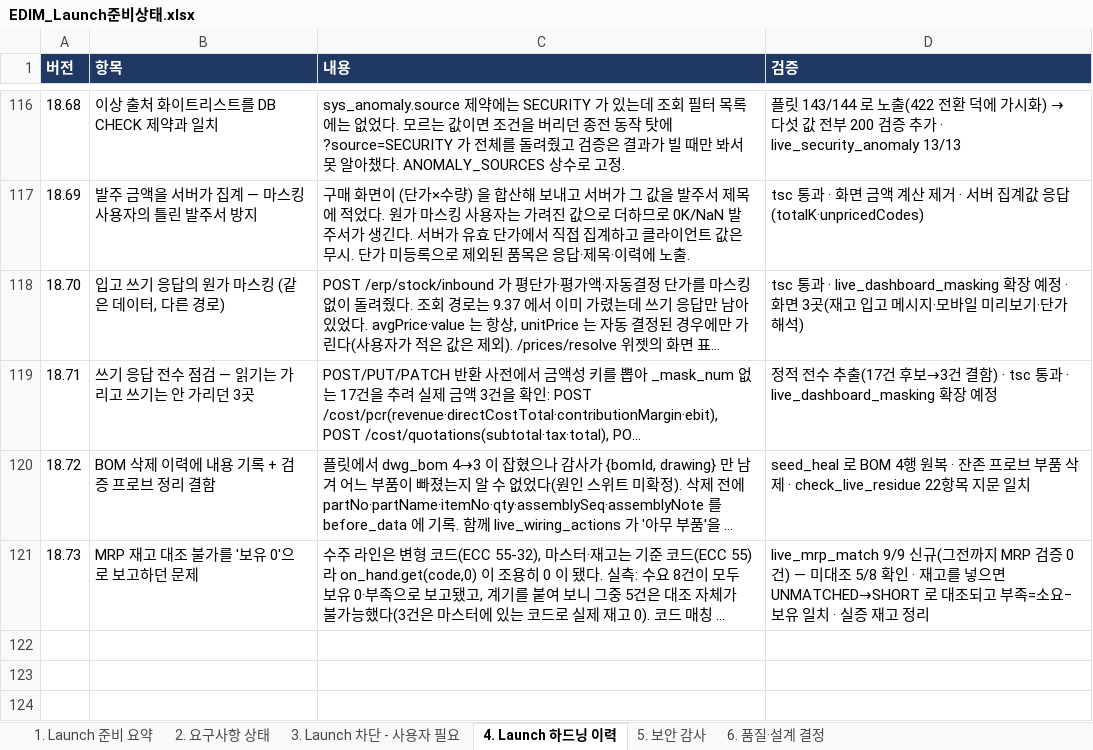
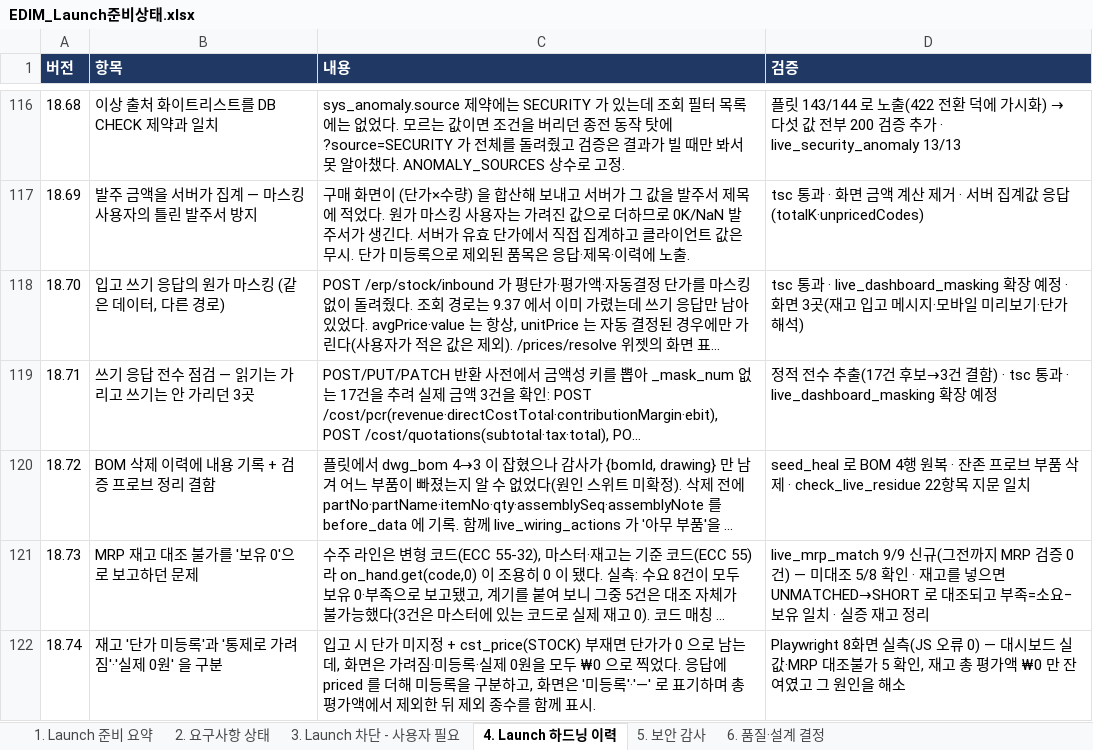
Before and after one commit to fankh/external-projects, an Excel workbook: edim-ai-blueprint/docs/EDIM_Launch준비상태.xlsx, sheet 4. Launch 하드닝 이력, drawn as a sheet; only a part is shown, gaps mark what is left out; long unchanged cells end in …; values as stored, in another font and other column widths than the file's, no borders; the diff names each change by its address in the sheet, - before the commit and + after, or states it on an @@ line.

Commit message:
9.54: fix: 재고 단가 미등록과 마스킹·실제 0원 구분(18.74) — priced 플래그·평가액 합계 제외·제외 종수 표시

```diff
--- a/edim-ai-blueprint/docs/EDIM_Launch준비상태.xlsx (sheet 4. Launch 하드닝 이력)
+++ b/edim-ai-blueprint/docs/EDIM_Launch준비상태.xlsx (sheet 4. Launch 하드닝 이력)
+row 122: 18.74 | 재고 '단가 미등록'과 '통제로 가려짐'·'실제 0원' 을 구분 | 입고 시 단가 미지정 + cst_price(STOCK) 부재면 단가가 0 으로 남는데, 화면은 가려짐·미등록·실제 0원을 모두 ₩0 으로 찍었다. 응답에 priced 를 더해 미등록을 구분하고, 화면은 '미등록'·'—' 로 표기하며 총 평가액에서 제외한 뒤 제외 종수를 함께 표시. | Playwright 8화면 실측(JS 오류 0) — 대시보드 실값·MRP 대조불가 5 확인, 재고 총 평가액 ₩0 만 잔여였고 그 원인을 해소
```
Also changed, not shown: 4 other files.
